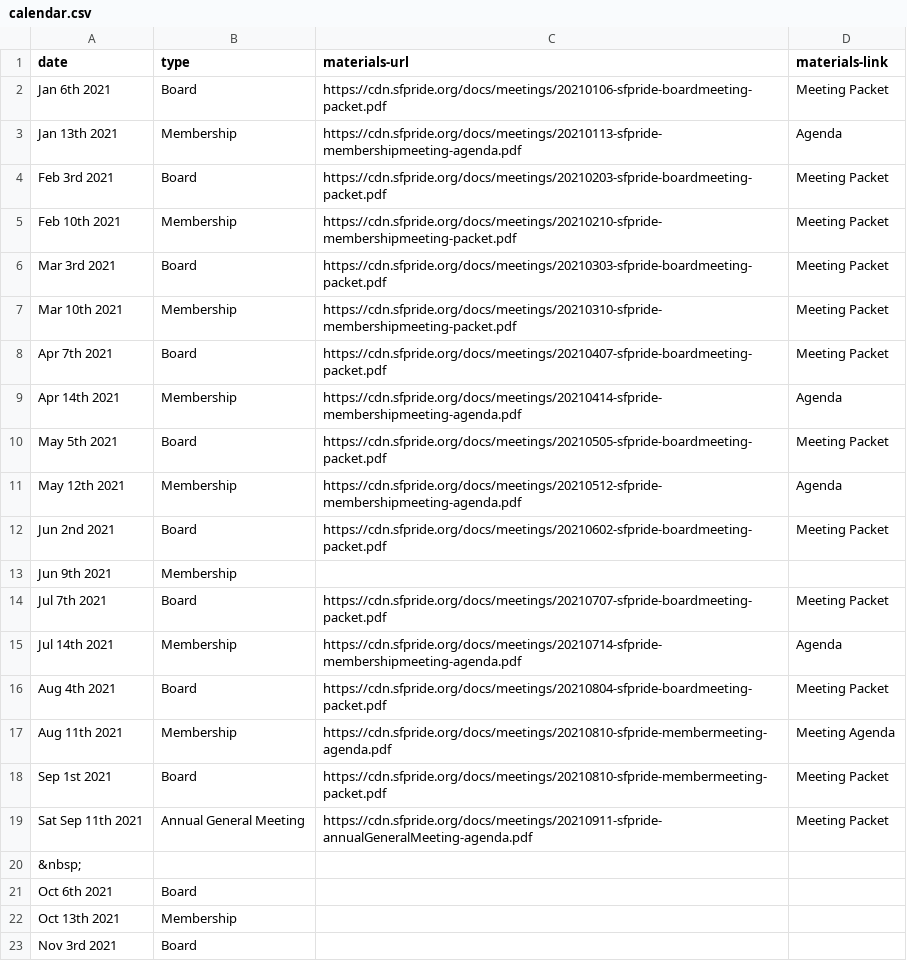
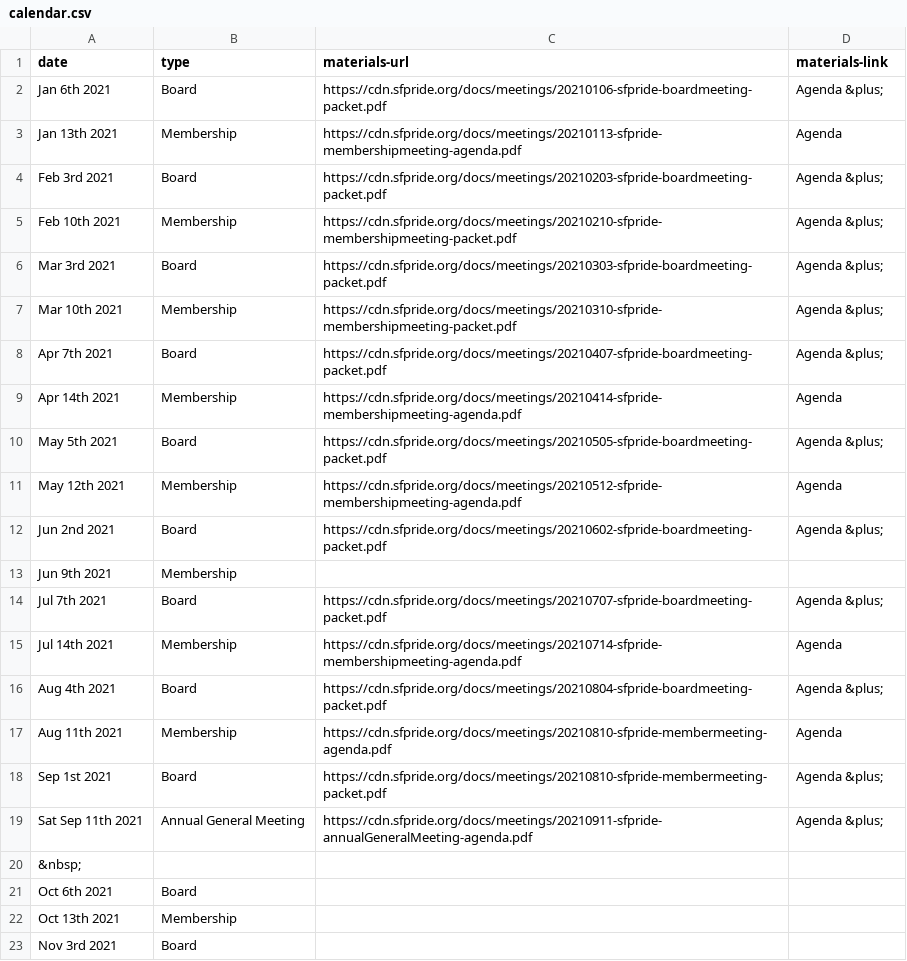
Before and after one commit to sfpride/members, a CSV file: _data/calendar.csv, drawn as a sheet; only a part is shown.

```diff
--- a/_data/calendar.csv
+++ b/_data/calendar.csv
@@ -1,20 +1,20 @@
 date,type,materials-url,materials-link
-Jan 6th 2021, Board, https://cdn.sfpride.org/docs/meetings/20210106-sfpride-boardmeeting-packet.pdf, Meeting Packet
+Jan 6th 2021, Board, https://cdn.sfpride.org/docs/meetings/20210106-sfpride-boardmeeting-packet.pdf, Agenda &plus;
 Jan 13th 2021, Membership, https://cdn.sfpride.org/docs/meetings/20210113-sfpride-membershipmeeting-agenda.pdf, Agenda
-Feb 3rd 2021, Board, https://cdn.sfpride.org/docs/meetings/20210203-sfpride-boardmeeting-packet.pdf, Meeting Packet
-Feb 10th 2021, Membership, https://cdn.sfpride.org/docs/meetings/20210210-sfpride-membershipmeeting-packet.pdf, Meeting Packet
-Mar 3rd 2021, Board, https://cdn.sfpride.org/docs/meetings/20210303-sfpride-boardmeeting-packet.pdf, Meeting Packet
-Mar 10th 2021, Membership, https://cdn.sfpride.org/docs/meetings/20210310-sfpride-membershipmeeting-packet.pdf, Meeting Packet
-Apr 7th 2021, Board, https://cdn.sfpride.org/docs/meetings/20210407-sfpride-boardmeeting-packet.pdf, Meeting Packet
+Feb 3rd 2021, Board, https://cdn.sfpride.org/docs/meetings/20210203-sfpride-boardmeeting-packet.pdf, Agenda &plus;
+Feb 10th 2021, Membership, https://cdn.sfpride.org/docs/meetings/20210210-sfpride-membershipmeeting-packet.pdf, Agenda &plus;
+Mar 3rd 2021, Board, https://cdn.sfpride.org/docs/meetings/20210303-sfpride-boardmeeting-packet.pdf, Agenda &plus;
+Mar 10th 2021, Membership, https://cdn.sfpride.org/docs/meetings/20210310-sfpride-membershipmeeting-packet.pdf, Agenda &plus;
+Apr 7th 2021, Board, https://cdn.sfpride.org/docs/meetings/20210407-sfpride-boardmeeting-packet.pdf, Agenda &plus;
 Apr 14th 2021, Membership, https://cdn.sfpride.org/docs/meetings/20210414-sfpride-membershipmeeting-agenda.pdf, Agenda
-May 5th 2021, Board, https://cdn.sfpride.org/docs/meetings/20210505-sfpride-boardmeeting-packet.pdf, Meeting Packet
+May 5th 2021, Board, https://cdn.sfpride.org/docs/meetings/20210505-sfpride-boardmeeting-packet.pdf, Agenda &plus;
 May 12th 2021, Membership, https://cdn.sfpride.org/docs/meetings/20210512-sfpride-membershipmeeting-agenda.pdf, Agenda
-Jun 2nd 2021, Board, https://cdn.sfpride.org/docs/meetings/20210602-sfpride-boardmeeting-packet.pdf, Meeting Packet
+Jun 2nd 2021, Board, https://cdn.sfpride.org/docs/meetings/20210602-sfpride-boardmeeting-packet.pdf, Agenda &plus;
 Jun 9th 2021, Membership,
-Jul 7th 2021, Board, https://cdn.sfpride.org/docs/meetings/20210707-sfpride-boardmeeting-packet.pdf, Meeting Packet
+Jul 7th 2021, Board, https://cdn.sfpride.org/docs/meetings/20210707-sfpride-boardmeeting-packet.pdf, Agenda &plus;
 Jul 14th 2021, Membership, https://cdn.sfpride.org/docs/meetings/20210714-sfpride-membershipmeeting-agenda.pdf, Agenda
-Aug 4th 2021, Board, https://cdn.sfpride.org/docs/meetings/20210804-sfpride-boardmeeting-packet.pdf, Meeting Packet
-Aug 11th 2021, Membership, https://cdn.sfpride.org/docs/meetings/20210810-sfpride-membermeeting-agenda.pdf, Meeting Agenda
-Sep 1st 2021, Board,https://cdn.sfpride.org/docs/meetings/20210810-sfpride-membermeeting-packet.pdf, Meeting Packet
-Sat Sep 11th 2021, Annual General Meeting, https://cdn.sfpride.org/docs/meetings/20210911-sfpride-annualGeneralMeeting-agenda.pdf, Meeting Packet
+Aug 4th 2021, Board, https://cdn.sfpride.org/docs/meetings/20210804-sfpride-boardmeeting-packet.pdf, Agenda &plus;
+Aug 11th 2021, Membership, https://cdn.sfpride.org/docs/meetings/20210810-sfpride-membermeeting-agenda.pdf, Agenda
+Sep 1st 2021, Board,https://cdn.sfpride.org/docs/meetings/20210810-sfpride-membermeeting-packet.pdf, Agenda &plus;
+Sat Sep 11th 2021, Annual General Meeting, https://cdn.sfpride.org/docs/meetings/20210911-sfpride-annualGeneralMeeting-agenda.pdf, Agenda &plus;
 &nbsp;,
```
Also changed, not shown: 2 other files.
